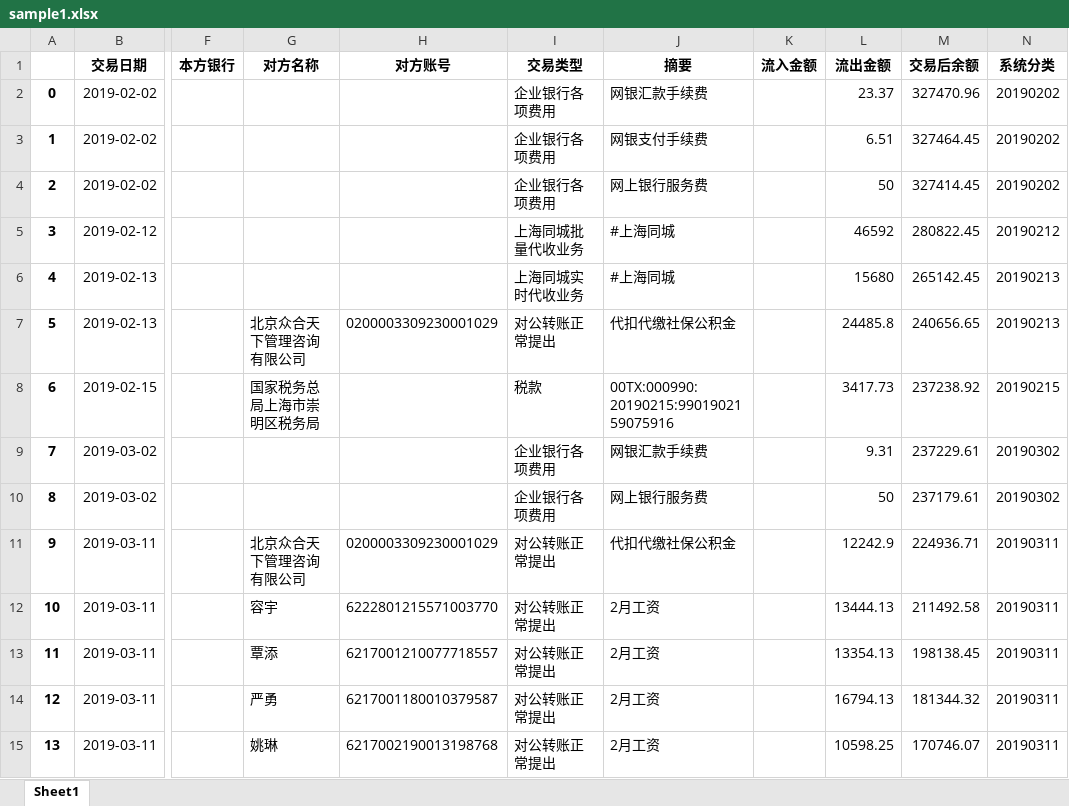
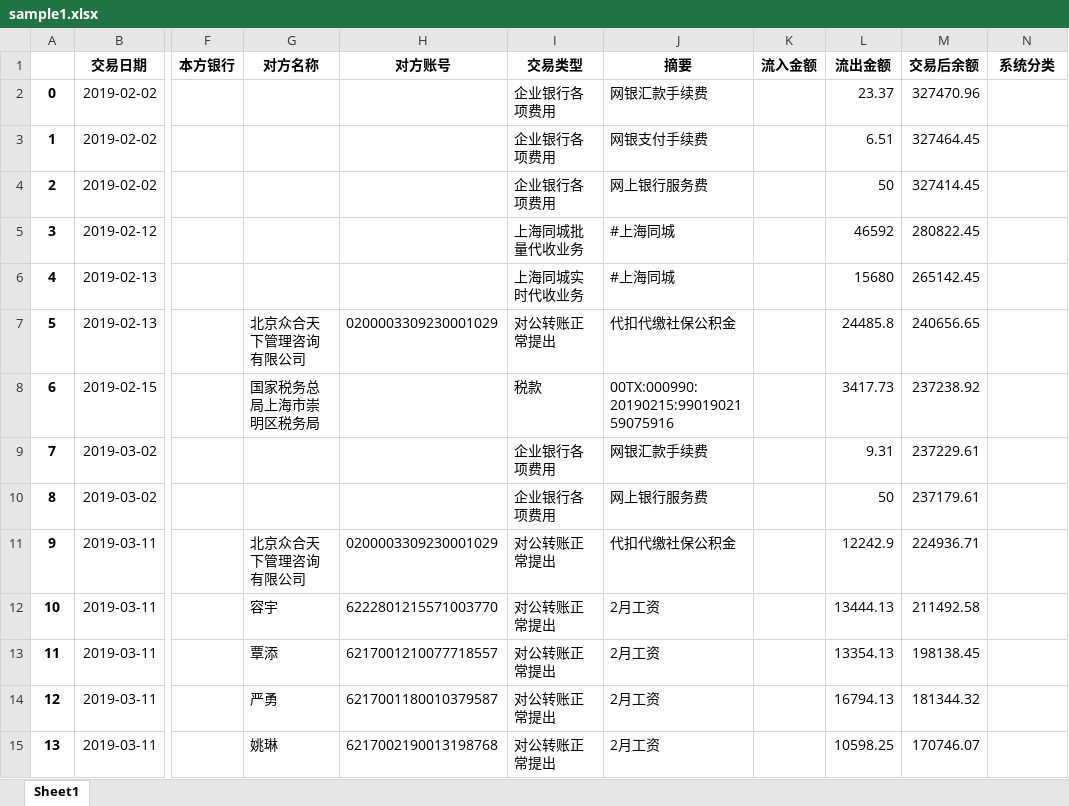
Before and after one commit to AllenLiuX/Aitai-Bill-Analysis-with-NN, an Excel workbook: Liushui/output/sample1.xlsx, sheet Sheet1, drawn as a sheet; only a part is shown, gaps mark what is left out; values as stored, in another font and other column widths than the file's, no borders; the diff covers the shown part only; the diff names each change by its address in the sheet, - before the commit and + after, or states it on an @@ line.

```diff
--- a/Liushui/output/sample1.xlsx (sheet Sheet1)
+++ b/Liushui/output/sample1.xlsx (sheet Sheet1)
-N2:N4 (系统分类): 20190202
+N2:N4 (系统分类): (empty)
-N5 (系统分类): 20190212
+N5 (系统分类): (empty)
-N6:N7 (系统分类): 20190213
+N6:N7 (系统分类): (empty)
-N8 (系统分类): 20190215
+N8 (系统分类): (empty)
-N9:N10 (系统分类): 20190302
+N9:N10 (系统分类): (empty)
-N11:N15 (系统分类): 20190311
+N11:N15 (系统分类): (empty)
```
Also changed, not shown: 289 edited cells elsewhere in this sheet, Liushui/output/sample2.xlsx, 5 other files.
